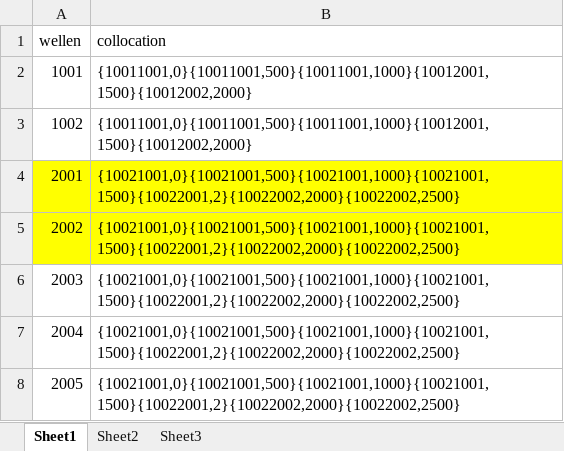
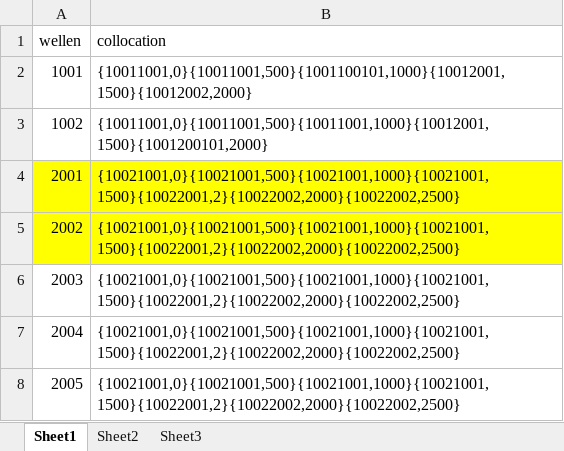
Before and after one commit to a1321253646/ourGame, an Excel workbook: other/配置表/g-关卡波次配置表.xlsx, sheet Sheet1, drawn as a sheet; only a part is shown; values as stored, in another font and other column widths than the file's, no borders; the diff names each change by its address in the sheet, - before the commit and + after, or states it on an @@ line.

```diff
--- a/other/配置表/g-关卡波次配置表.xlsx (sheet Sheet1)
+++ b/other/配置表/g-关卡波次配置表.xlsx (sheet Sheet1)
-B2 (collocation): {10011001,0}{10011001,500}{10011001,1000}{10012001,1500}{10012002,2000}
+B2 (collocation): {10011001,0}{10011001,500}{1001100101,1000}{10012001,1500}{10012002,2000}
-B3 (collocation): {10011001,0}{10011001,500}{10011001,1000}{10012001,1500}{10012002,2000}
+B3 (collocation): {10011001,0}{10011001,500}{10011001,1000}{10012001,1500}{1001200101,2000}
```
Also changed, not shown: other/配置表/J-主角属性配置表.xlsx, other/配置表/g-关卡配置表.xlsx, 56 other files.
